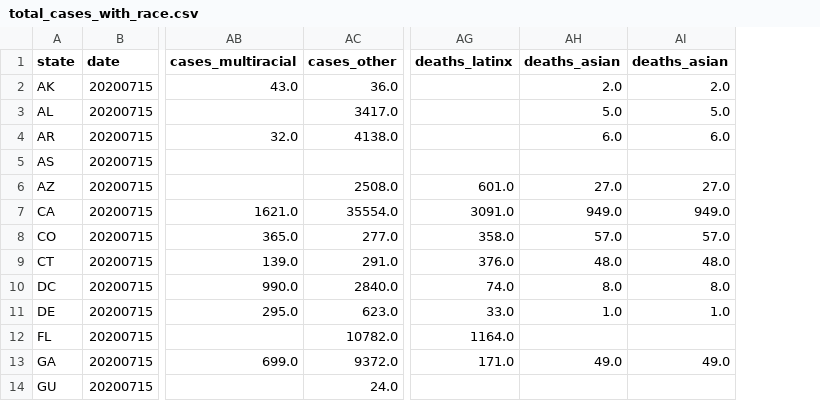
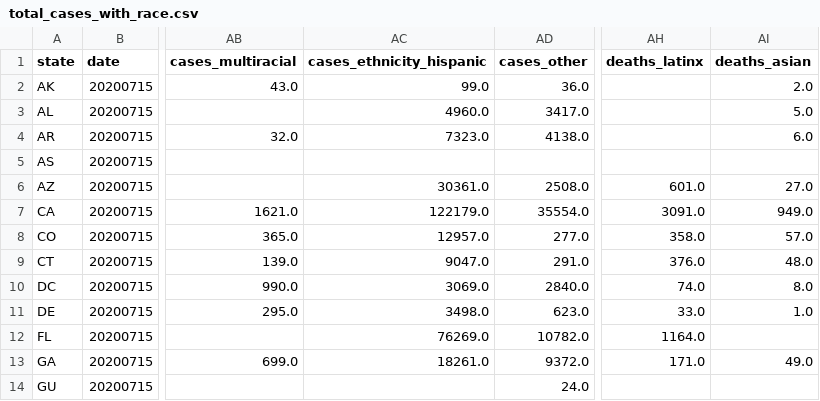
Before and after one commit to MikeZ77/COVID19-Project, a CSV file: output/total_cases_with_race.csv, drawn as a sheet; only a part is shown, gaps mark what is left out; removed rows and columns are numbered as before the commit, all else as after; the diff names each change by its address in the sheet, - before the commit and + after, or states it on an @@ line.

Commit message:
Added correlation heatmaps on race

```diff
--- a/output/total_cases_with_race.csv
+++ b/output/total_cases_with_race.csv
+column AC (cases_ethnicity_hispanic), rows 2-13: 99.0 | 4960.0 | 7323.0 |  | 30361.0 | 122179.0 | 12957.0 | 9047.0 | 3069.0 | 3498.0 | 76269.0 | 18261.0
-column AH (deaths_asian), rows 2-13: 2.0 | 5.0 | 6.0 |  | 27.0 | 949.0 | 57.0 | 48.0 | 8.0 | 1.0 |  | 49.0
```
Also changed, not shown: output/total_cases_with_socioecon.csv, 9 other files.
